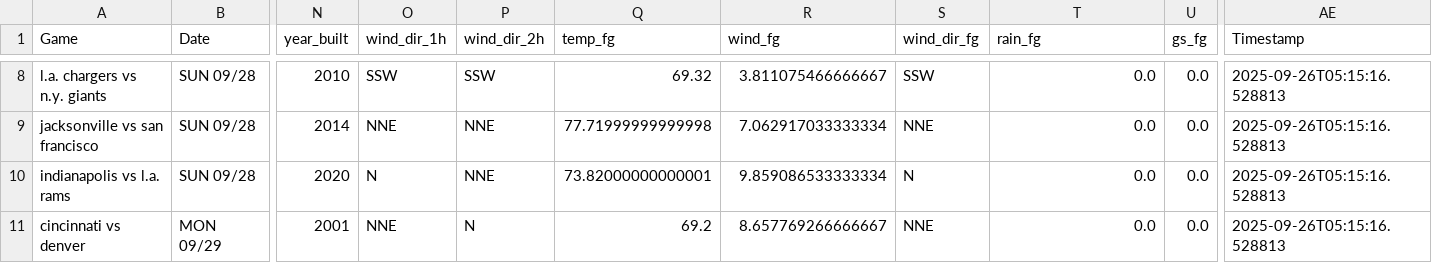
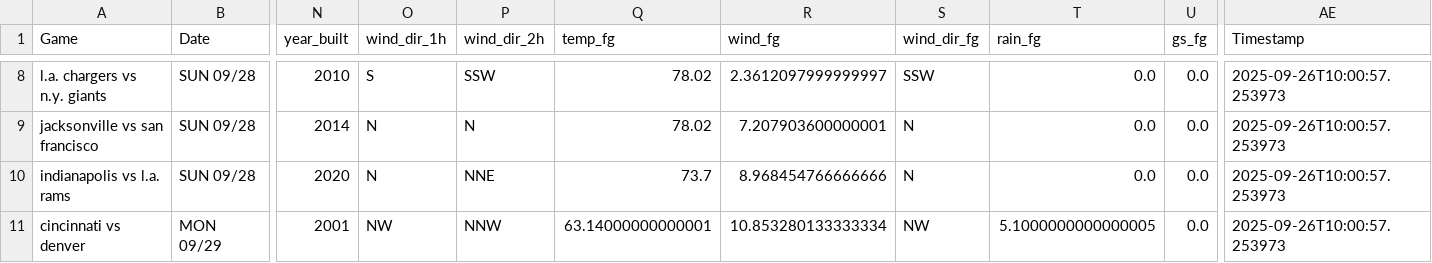
Before and after one commit to mslade50/football_weather, a CSV file: nfl_weather.csv, drawn as a sheet; only a part is shown, gaps mark what is left out; the diff covers the shown part only; the diff names each change by its address in the sheet, - before the commit and + after, or states it on an @@ line.

Commit message:
Update nfl_weather.csv with Timestamp 2025-09-26T10:00:57.253973

```diff
--- a/nfl_weather.csv
+++ b/nfl_weather.csv
-O8 (wind_dir_1h): SSW
+O8 (wind_dir_1h): S
-Q8 (temp_fg): 69.32
+Q8 (temp_fg): 78.02
-R8 (wind_fg): 3.811075466666667
+R8 (wind_fg): 2.3612097999999997
-AE8:AE11 (Timestamp): 2025-09-26T05:15:16.528813
+AE8:AE11 (Timestamp): 2025-09-26T10:00:57.253973
-O9 (wind_dir_1h): NNE
+O9 (wind_dir_1h): N
-P9 (wind_dir_2h): NNE
+P9 (wind_dir_2h): N
-Q9 (temp_fg): 77.71999999999998
+Q9 (temp_fg): 78.02
-R9 (wind_fg): 7.062917033333334
+R9 (wind_fg): 7.207903600000001
-S9 (wind_dir_fg): NNE
+S9 (wind_dir_fg): N
-Q10 (temp_fg): 73.82000000000001
+Q10 (temp_fg): 73.7
-R10 (wind_fg): 9.859086533333334
+R10 (wind_fg): 8.968454766666666
-O11 (wind_dir_1h): NNE
+O11 (wind_dir_1h): NW
-P11 (wind_dir_2h): N
+P11 (wind_dir_2h): NNW
-Q11 (temp_fg): 69.2
+Q11 (temp_fg): 63.14000000000001
-R11 (wind_fg): 8.657769266666667
+R11 (wind_fg): 10.853280133333334
-S11 (wind_dir_fg): NNE
+S11 (wind_dir_fg): NW
-T11 (rain_fg): 0.0
+T11 (rain_fg): 5.1000000000000005
```
Also changed, not shown: 36 edited cells elsewhere in this file.
